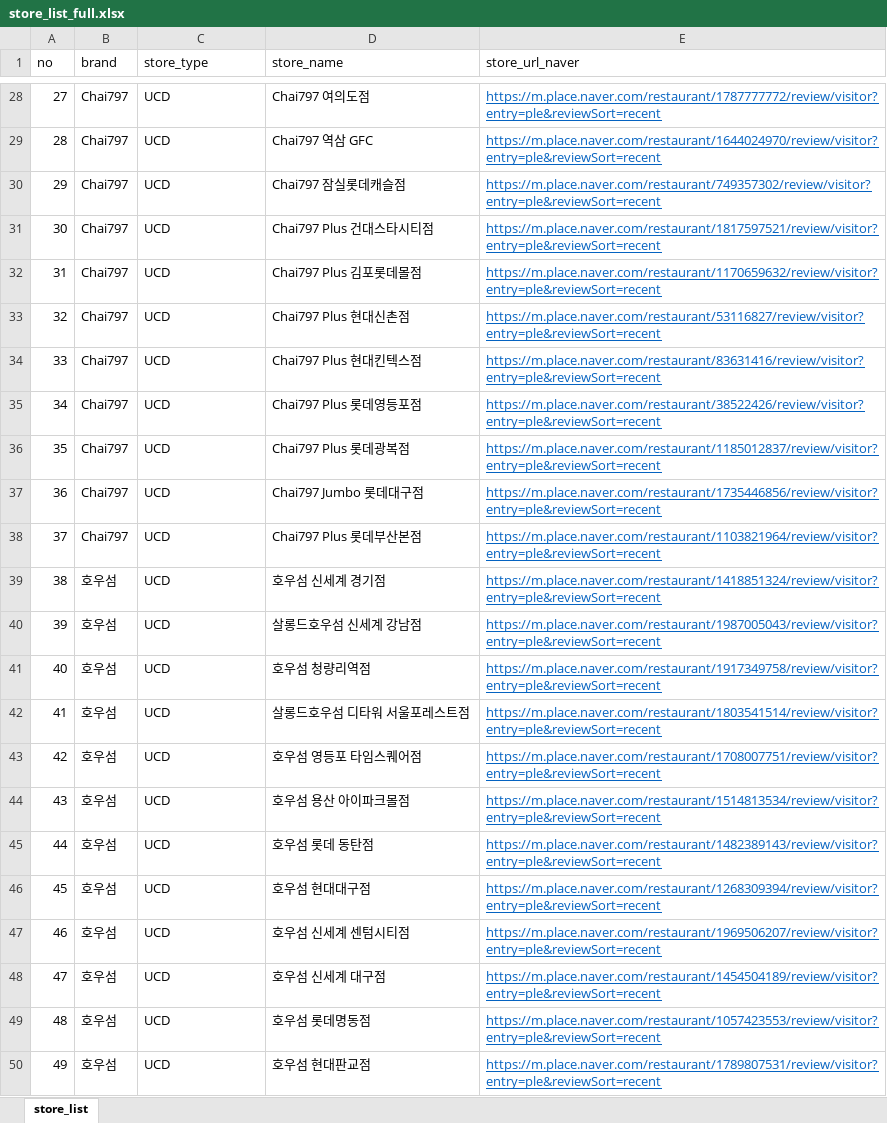
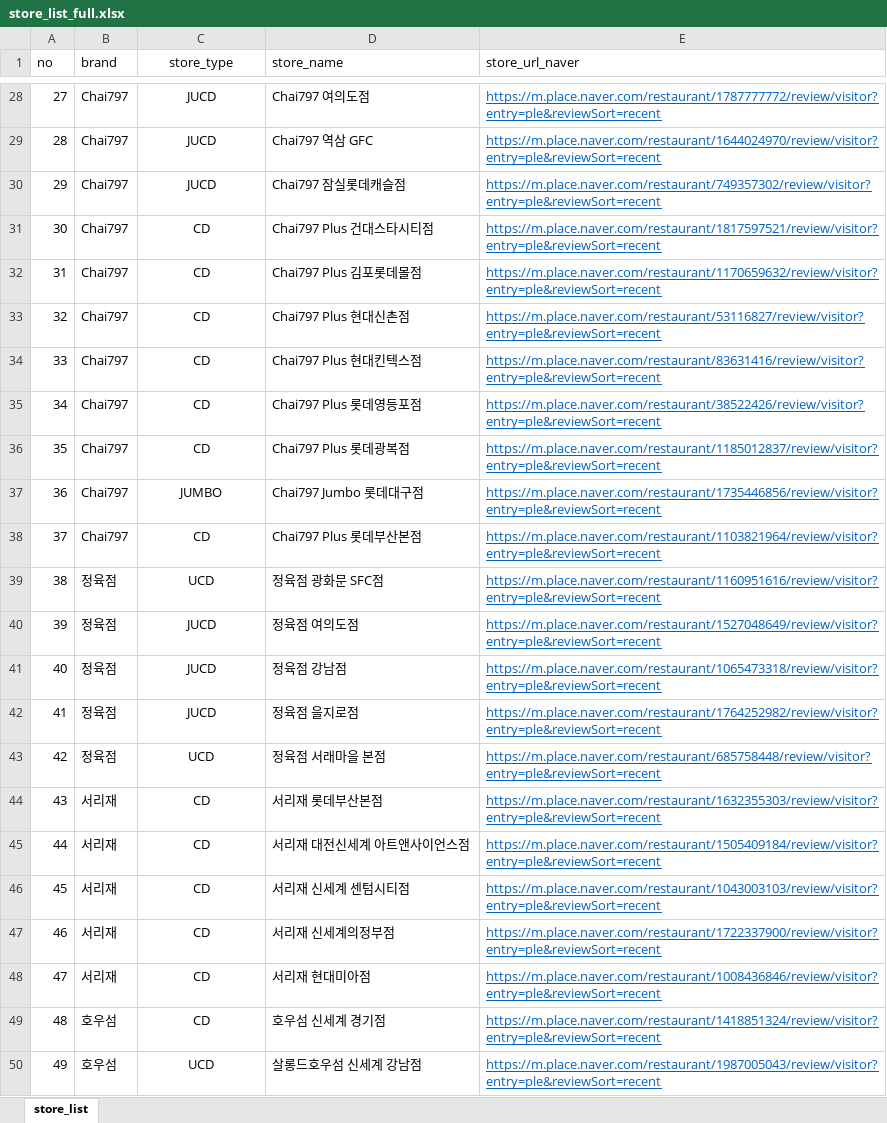
Before and after one commit to bear135/study_of_datascience, an Excel workbook: 40.SLnC_web_scarpping/data/store_list_full.xlsx, sheet store_list, drawn as a sheet; only a part is shown, gaps mark what is left out; values as stored, in another font and other column widths than the file's, no borders; the diff covers the shown part only; the diff names each change by its address in the sheet, - before the commit and + after, or states it on an @@ line.

```diff
--- a/40.SLnC_web_scarpping/data/store_list_full.xlsx (sheet store_list)
+++ b/40.SLnC_web_scarpping/data/store_list_full.xlsx (sheet store_list)
-C1:C50 alignment: left
+C1:C50 alignment: center
-C28:C30 (store_type): UCD
+C28:C30 (store_type): JUCD
-C31:C36 (store_type): UCD
+C31:C36 (store_type): CD
-C37 (store_type): UCD
+C37 (store_type): JUMBO
-C38 (store_type): UCD
+C38 (store_type): CD
-B39:B43 (brand): 호우섬
+B39:B43 (brand): 정육점
-D39 (store_name): 호우섬 신세계 경기점
+D39 (store_name): 정육점 광화문 SFC점
-E39 (store_url_naver): https://m.place.naver.com/restaurant/1418851324/review/visitor?entry=ple&reviewSort=recent
+E39 (store_url_naver): https://m.place.naver.com/restaurant/1160951616/review/visitor?entry=ple&reviewSort=recent
-C40:C42 (store_type): UCD
+C40:C42 (store_type): JUCD
-D40 (store_name): 살롱드호우섬 신세계 강남점
+D40 (store_name): 정육점 여의도점
-E40 (store_url_naver): https://m.place.naver.com/restaurant/1987005043/review/visitor?entry=ple&reviewSort=recent
+E40 (store_url_naver): https://m.place.naver.com/restaurant/1527048649/review/visitor?entry=ple&reviewSort=recent
-D41 (store_name): 호우섬 청량리역점
+D41 (store_name): 정육점 강남점
-E41 (store_url_naver): https://m.place.naver.com/restaurant/1917349758/review/visitor?entry=ple&reviewSort=recent
+E41 (store_url_naver): https://m.place.naver.com/restaurant/1065473318/review/visitor?entry=ple&reviewSort=recent
-D42 (store_name): 살롱드호우섬 디타워 서울포레스트점
+D42 (store_name): 정육점 을지로점
-E42 (store_url_naver): https://m.place.naver.com/restaurant/1803541514/review/visitor?entry=ple&reviewSort=recent
+E42 (store_url_naver): https://m.place.naver.com/restaurant/1764252982/review/visitor?entry=ple&reviewSort=recent
-D43 (store_name): 호우섬 영등포 타임스퀘어점
+D43 (store_name): 정육점 서래마을 본점
-E43 (store_url_naver): https://m.place.naver.com/restaurant/1708007751/review/visitor?entry=ple&reviewSort=recent
+E43 (store_url_naver): https://m.place.naver.com/restaurant/685758448/review/visitor?entry=ple&reviewSort=recent
-B44:B48 (brand): 호우섬
+B44:B48 (brand): 서리재
-C44:C49 (store_type): UCD
+C44:C49 (store_type): CD
-D44 (store_name): 호우섬 용산 아이파크몰점
+D44 (store_name): 서리재 롯데부산본점
-E44 (store_url_naver): https://m.place.naver.com/restaurant/1514813534/review/visitor?entry=ple&reviewSort=recent
+E44 (store_url_naver): https://m.place.naver.com/restaurant/1632355303/review/visitor?entry=ple&reviewSort=recent
-D45 (store_name): 호우섬 롯데 동탄점
+D45 (store_name): 서리재 대전신세계 아트앤사이언스점
-E45 (store_url_naver): https://m.place.naver.com/restaurant/1482389143/review/visitor?entry=ple&reviewSort=recent
+E45 (store_url_naver): https://m.place.naver.com/restaurant/1505409184/review/visitor?entry=ple&reviewSort=recent
-D46 (store_name): 호우섬 현대대구점
+D46 (store_name): 서리재 신세계 센텀시티점
-E46 (store_url_naver): https://m.place.naver.com/restaurant/1268309394/review/visitor?entry=ple&reviewSort=recent
+E46 (store_url_naver): https://m.place.naver.com/restaurant/1043003103/review/visitor?entry=ple&reviewSort=recent
-D47 (store_name): 호우섬 신세계 센텀시티점
+D47 (store_name): 서리재 신세계의정부점
-E47 (store_url_naver): https://m.place.naver.com/restaurant/1969506207/review/visitor?entry=ple&reviewSort=recent
+E47 (store_url_naver): https://m.place.naver.com/restaurant/1722337900/review/visitor?entry=ple&reviewSort=recent
-D48 (store_name): 호우섬 신세계 대구점
+D48 (store_name): 서리재 현대미아점
-E48 (store_url_naver): https://m.place.naver.com/restaurant/1454504189/review/visitor?entry=ple&reviewSort=recent
+E48 (store_url_naver): https://m.place.naver.com/restaurant/1008436846/review/visitor?entry=ple&reviewSort=recent
-D49 (store_name): 호우섬 롯데명동점
+D49 (store_name): 호우섬 신세계 경기점
-E49 (store_url_naver): https://m.place.naver.com/restaurant/1057423553/review/visitor?entry=ple&reviewSort=recent
+E49 (store_url_naver): https://m.place.naver.com/restaurant/1418851324/review/visitor?entry=ple&reviewSort=recent
-D50 (store_name): 호우섬 현대판교점
+D50 (store_name): 살롱드호우섬 신세계 강남점
-E50 (store_url_naver): https://m.place.naver.com/restaurant/1789807531/review/visitor?entry=ple&reviewSort=recent
+E50 (store_url_naver): https://m.place.naver.com/restaurant/1987005043/review/visitor?entry=ple&reviewSort=recent
```
Also changed, not shown: 74 edited cells and cell formats elsewhere in this sheet.
